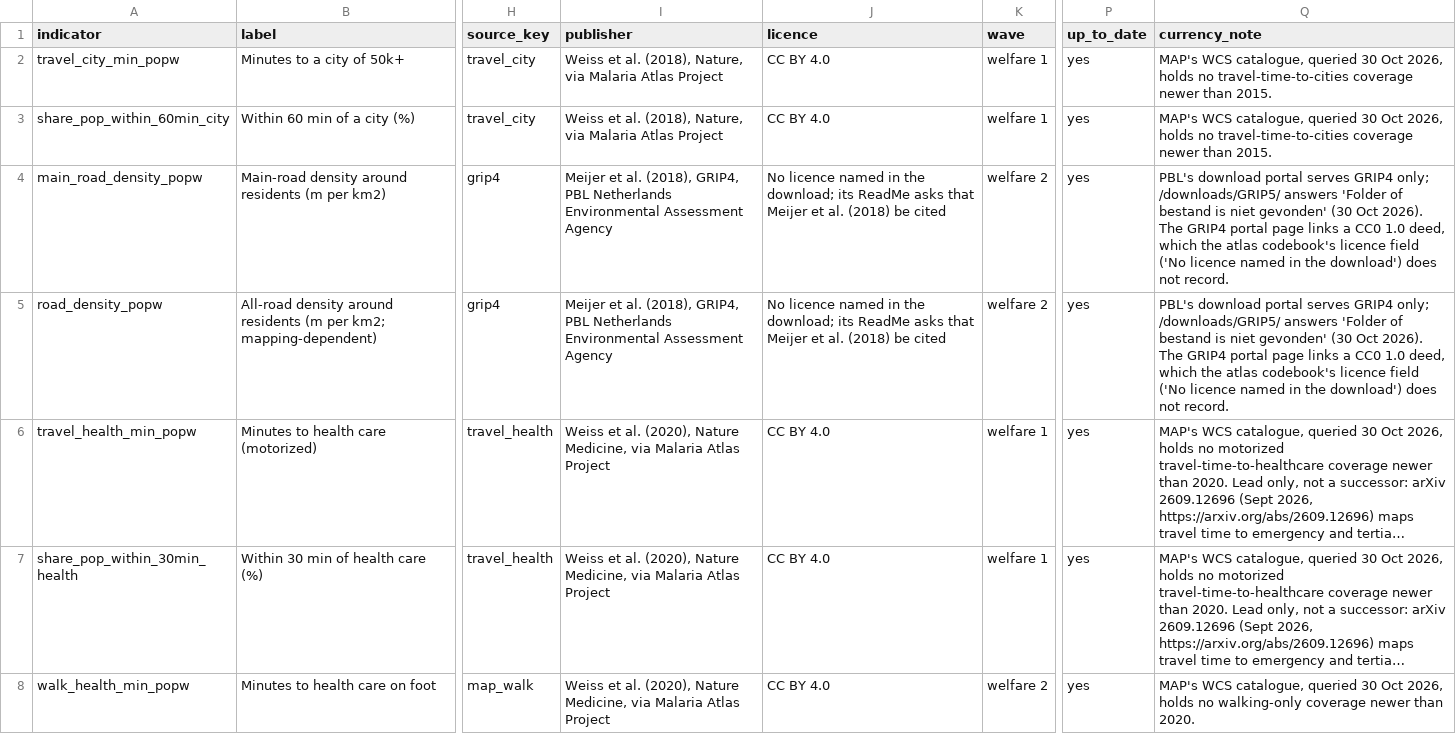
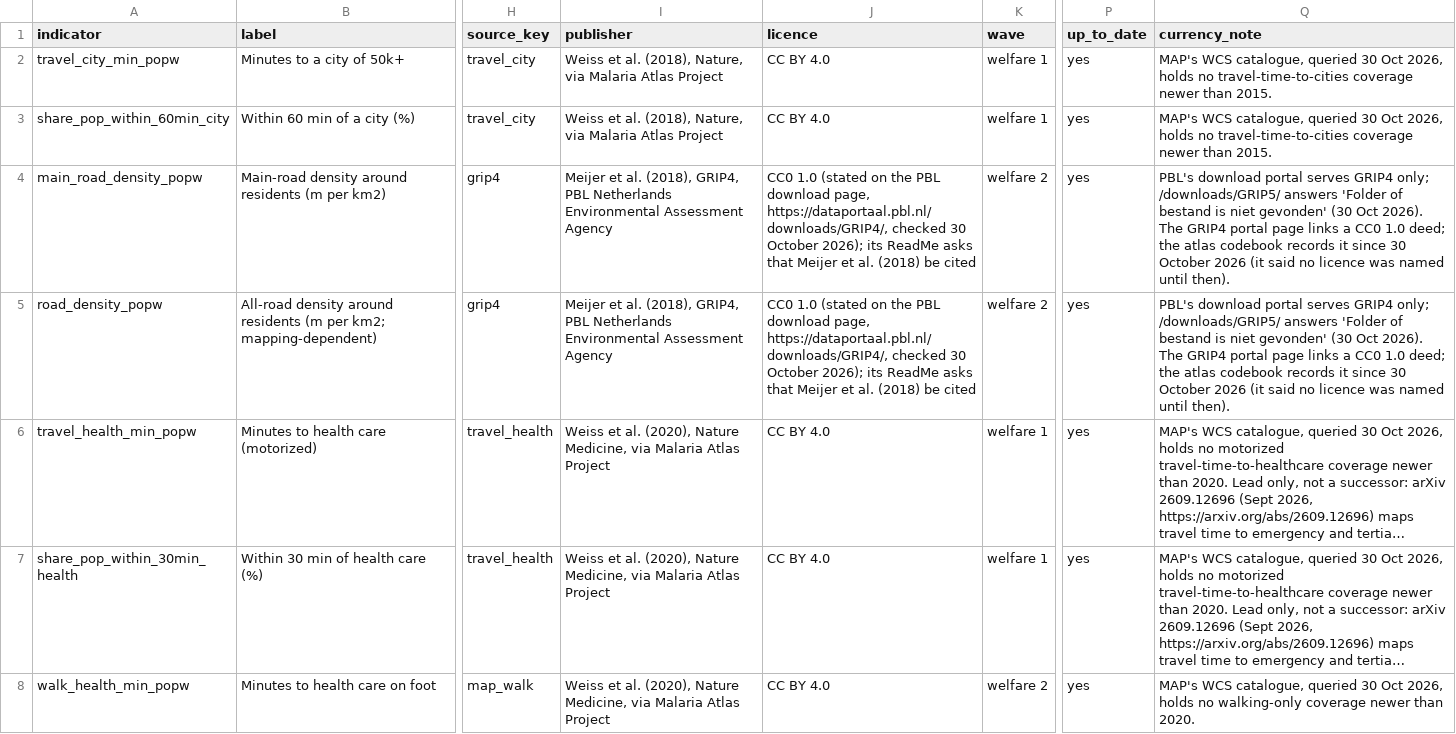
Before and after one commit to RaufNawaz/Sufi-Shrines, a CSV file: pipeline/gis/outcomes_by_category/access-and-connectivity/access-and-connectivity_codebook.csv, drawn as a sheet; only a part is shown, gaps mark what is left out; long unchanged cells end in …; the diff names each change by its address in the sheet, - before the commit and + after, or states it on an @@ line.

```diff
--- a/pipeline/gis/outcomes_by_category/access-and-connectivity/access-and-connectivity_codebook.csv
+++ b/pipeline/gis/outcomes_by_category/access-and-connectivity/access-and-connectivity_codebook.csv
-J4:J5 (licence): No licence named in the download; its ReadMe…
+J4:J5 (licence): CC0 1.0 (stated on the PBL download page, https://dataportaal.pbl.nl/downloads/GRIP4/, checked 30 October 2026); its ReadMe…
-Q4:Q5 (currency_note): …CC0 1.0 deed, which the atlas codebook's licence field ('No licence named in the download') does not record.
+Q4:Q5 (currency_note): …CC0 1.0 deed; the atlas codebook records it since 30 October 2026 (it said no licence was named until then).
```
Also changed, not shown: pipeline/gis/atlas/atlas_codebook.csv, pipeline/gis/outcomes_by_category/osm-based/osm-based_codebook.csv, 41 other files.
